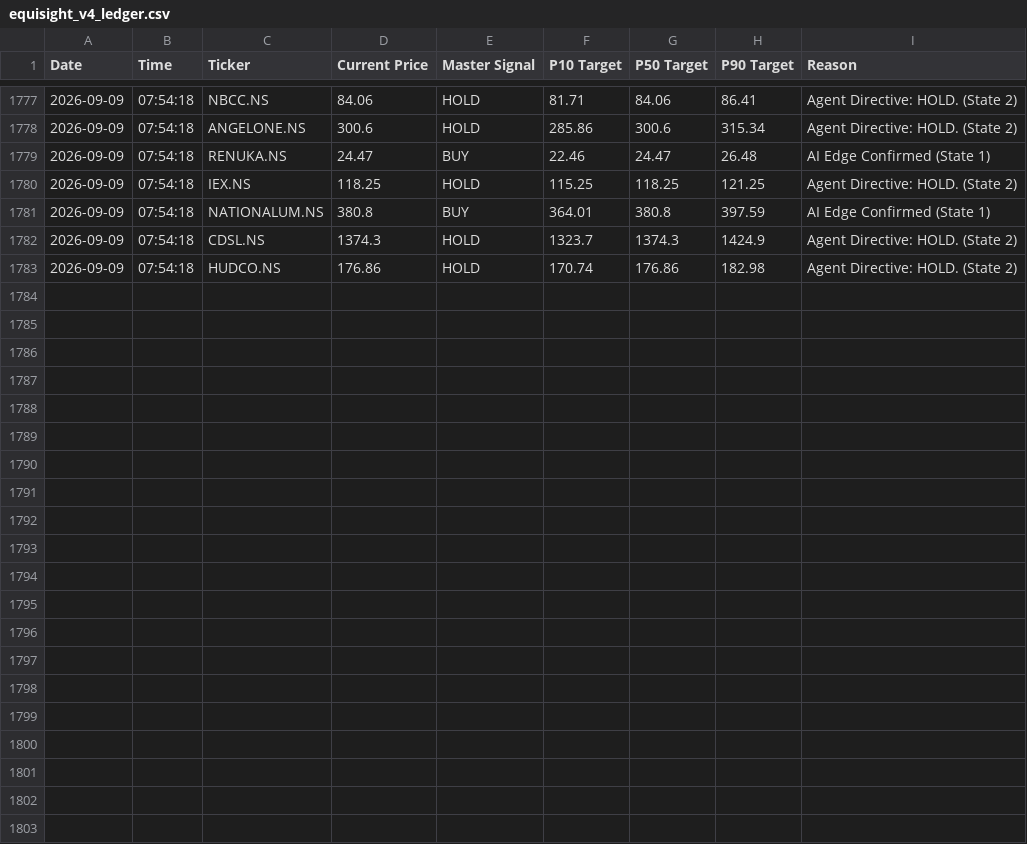
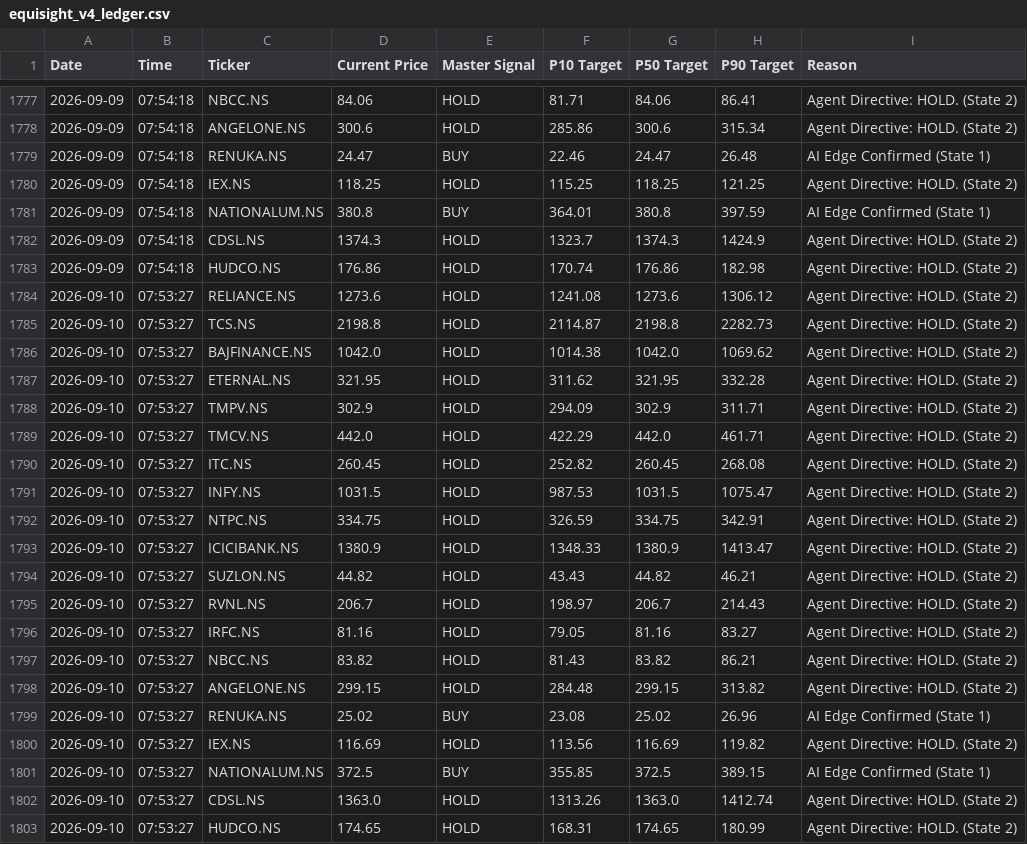
Before and after one commit to Midilesh0110/equisight_v4, a CSV file: equisight_v4_ledger.csv, drawn as a sheet; only a part is shown, gaps mark what is left out; the diff names each change by its address in the sheet, - before the commit and + after, or states it on an @@ line.

Commit message:
Auto-update V4 Ledger: Thu Sep 10 07:53:36 UTC 2026

```diff
--- a/equisight_v4_ledger.csv
+++ b/equisight_v4_ledger.csv
+row 1784: 2026-09-10 | 07:53:27 | RELIANCE.NS | 1273.6 | HOLD | 1241.08 | 1273.6 | 1306.12 | Agent Directive: HOLD. (State 2)
+row 1785: 2026-09-10 | 07:53:27 | TCS.NS | 2198.8 | HOLD | 2114.87 | 2198.8 | 2282.73 | Agent Directive: HOLD. (State 2)
+row 1786: 2026-09-10 | 07:53:27 | BAJFINANCE.NS | 1042.0 | HOLD | 1014.38 | 1042.0 | 1069.62 | Agent Directive: HOLD. (State 2)
+row 1787: 2026-09-10 | 07:53:27 | ETERNAL.NS | 321.95 | HOLD | 311.62 | 321.95 | 332.28 | Agent Directive: HOLD. (State 2)
+row 1788: 2026-09-10 | 07:53:27 | TMPV.NS | 302.9 | HOLD | 294.09 | 302.9 | 311.71 | Agent Directive: HOLD. (State 2)
+row 1789: 2026-09-10 | 07:53:27 | TMCV.NS | 442.0 | HOLD | 422.29 | 442.0 | 461.71 | Agent Directive: HOLD. (State 2)
+row 1790: 2026-09-10 | 07:53:27 | ITC.NS | 260.45 | HOLD | 252.82 | 260.45 | 268.08 | Agent Directive: HOLD. (State 2)
+row 1791: 2026-09-10 | 07:53:27 | INFY.NS | 1031.5 | HOLD | 987.53 | 1031.5 | 1075.47 | Agent Directive: HOLD. (State 2)
+row 1792: 2026-09-10 | 07:53:27 | NTPC.NS | 334.75 | HOLD | 326.59 | 334.75 | 342.91 | Agent Directive: HOLD. (State 2)
+row 1793: 2026-09-10 | 07:53:27 | ICICIBANK.NS | 1380.9 | HOLD | 1348.33 | 1380.9 | 1413.47 | Agent Directive: HOLD. (State 2)
+row 1794: 2026-09-10 | 07:53:27 | SUZLON.NS | 44.82 | HOLD | 43.43 | 44.82 | 46.21 | Agent Directive: HOLD. (State 2)
+row 1795: 2026-09-10 | 07:53:27 | RVNL.NS | 206.7 | HOLD | 198.97 | 206.7 | 214.43 | Agent Directive: HOLD. (State 2)
+row 1796: 2026-09-10 | 07:53:27 | IRFC.NS | 81.16 | HOLD | 79.05 | 81.16 | 83.27 | Agent Directive: HOLD. (State 2)
+row 1797: 2026-09-10 | 07:53:27 | NBCC.NS | 83.82 | HOLD | 81.43 | 83.82 | 86.21 | Agent Directive: HOLD. (State 2)
+row 1798: 2026-09-10 | 07:53:27 | ANGELONE.NS | 299.15 | HOLD | 284.48 | 299.15 | 313.82 | Agent Directive: HOLD. (State 2)
+row 1799: 2026-09-10 | 07:53:27 | RENUKA.NS | 25.02 | BUY | 23.08 | 25.02 | 26.96 | AI Edge Confirmed (State 1)
+row 1800: 2026-09-10 | 07:53:27 | IEX.NS | 116.69 | HOLD | 113.56 | 116.69 | 119.82 | Agent Directive: HOLD. (State 2)
+row 1801: 2026-09-10 | 07:53:27 | NATIONALUM.NS | 372.5 | BUY | 355.85 | 372.5 | 389.15 | AI Edge Confirmed (State 1)
+row 1802: 2026-09-10 | 07:53:27 | CDSL.NS | 1363.0 | HOLD | 1313.26 | 1363.0 | 1412.74 | Agent Directive: HOLD. (State 2)
+row 1803: 2026-09-10 | 07:53:27 | HUDCO.NS | 174.65 | HOLD | 168.31 | 174.65 | 180.99 | Agent Directive: HOLD. (State 2)
```
